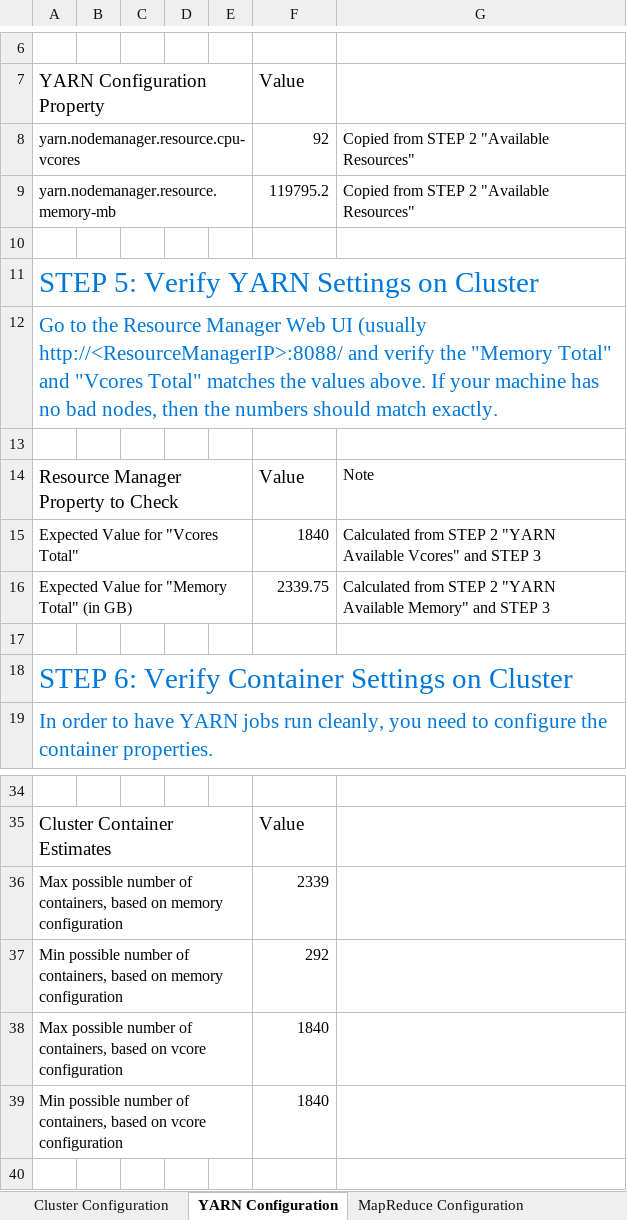
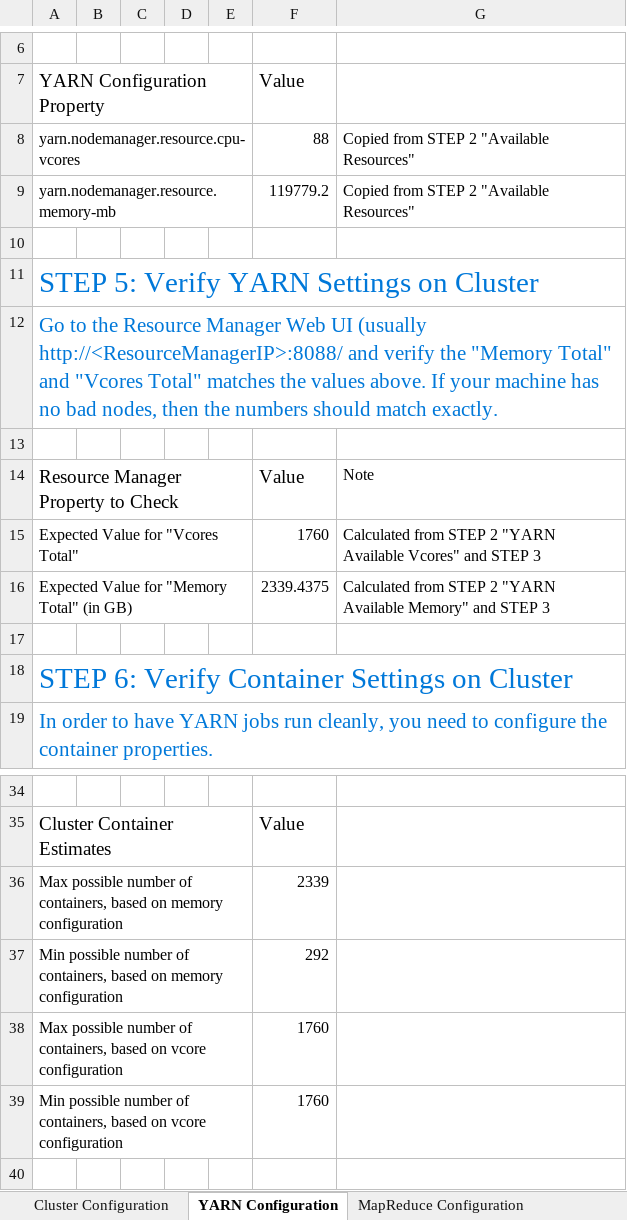
Before and after one commit to jasoncheng22/SEBC, an Excel workbook: resources/tools/yarn-tuning-guide.xlsx, sheet YARN Configuration, drawn as a sheet; only a part is shown, gaps mark what is left out; values as stored, in another font and other column widths than the file's, no borders; charts and pictures and conditional formats not drawn; the diff names each change by its address in the sheet, - before the commit and + after, or states it on an @@ line.

```diff
--- a/resources/tools/yarn-tuning-guide.xlsx (sheet YARN Configuration)
+++ b/resources/tools/yarn-tuning-guide.xlsx (sheet YARN Configuration)
-F8: 92
+F8: 88
-F9: 119795.2
+F9: 119779.2
-F15: 1840
+F15: 1760
-F16: 2339.75
+F16: 2339.4375
-F38:F39: 1840
+F38:F39: 1760
```
Also changed, not shown: sheet Cluster Configuration, resources/tools/YARNCalcs.xlsx, 9 other files.
